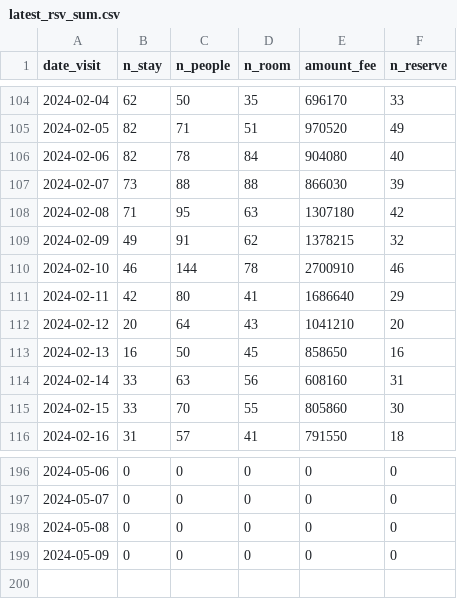
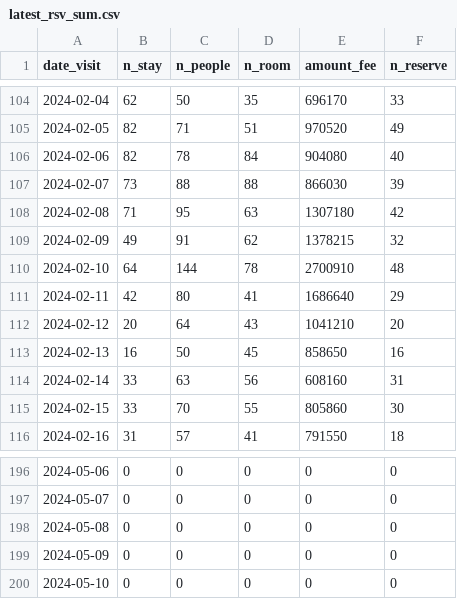
Before and after one commit to EiichiMiyagawa/obama-kanko-reservation, a CSV file: latest_rsv_sum.csv, drawn as a sheet; only a part is shown, gaps mark what is left out.

Commit message:
update data

```diff
--- a/latest_rsv_sum.csv
+++ b/latest_rsv_sum.csv
@@ -109,3 +109,3 @@
 2024-02-09,49,91,62,1378215,32
-2024-02-10,46,144,78,2700910,46
+2024-02-10,64,144,78,2700910,48
 2024-02-11,42,80,41,1686640,29
@@ -199 +199,2 @@
 2024-05-09,0,0,0,0,0
+2024-05-10,0,0,0,0,0
```
Also changed, not shown: 1 other file.
